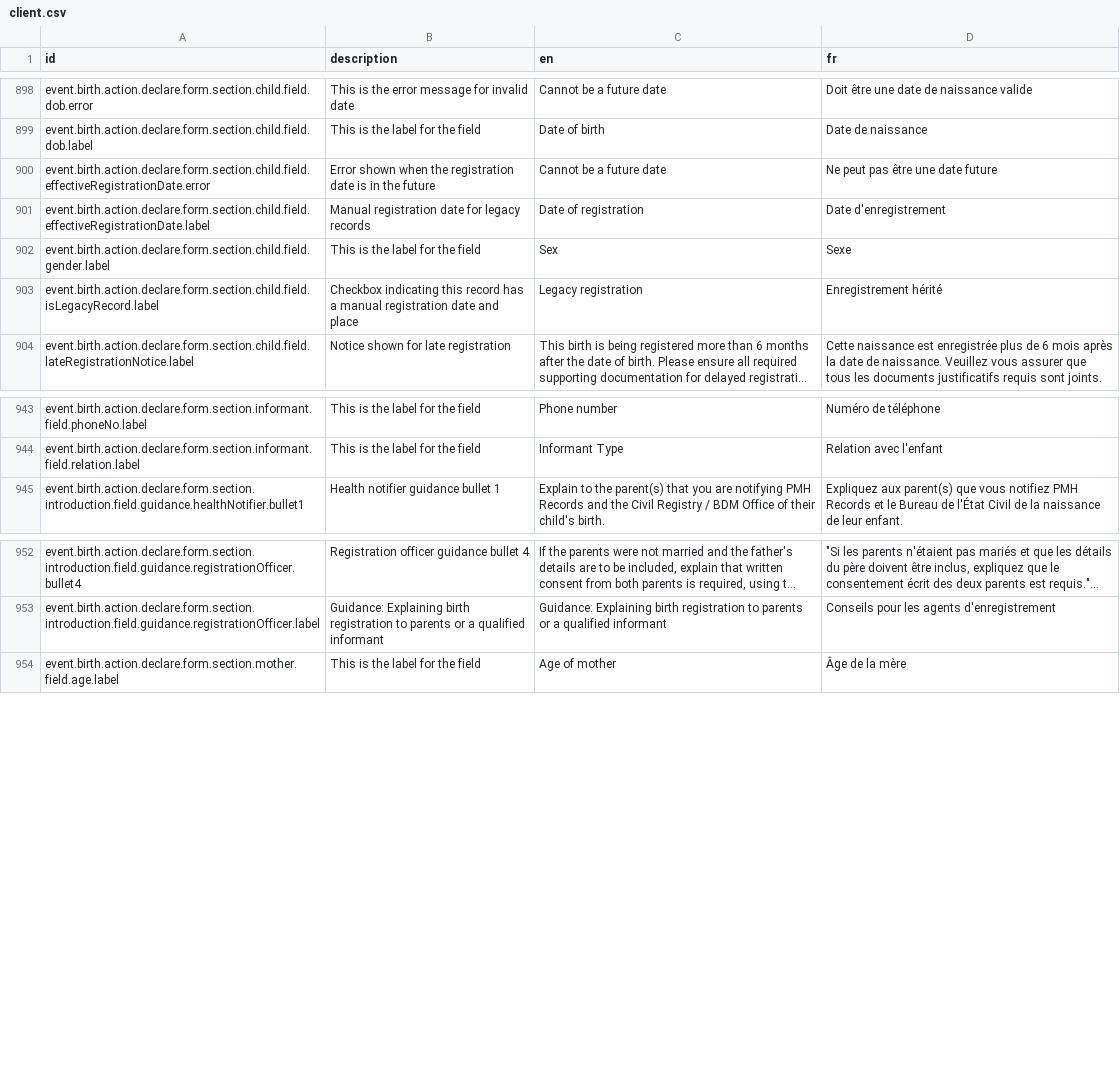
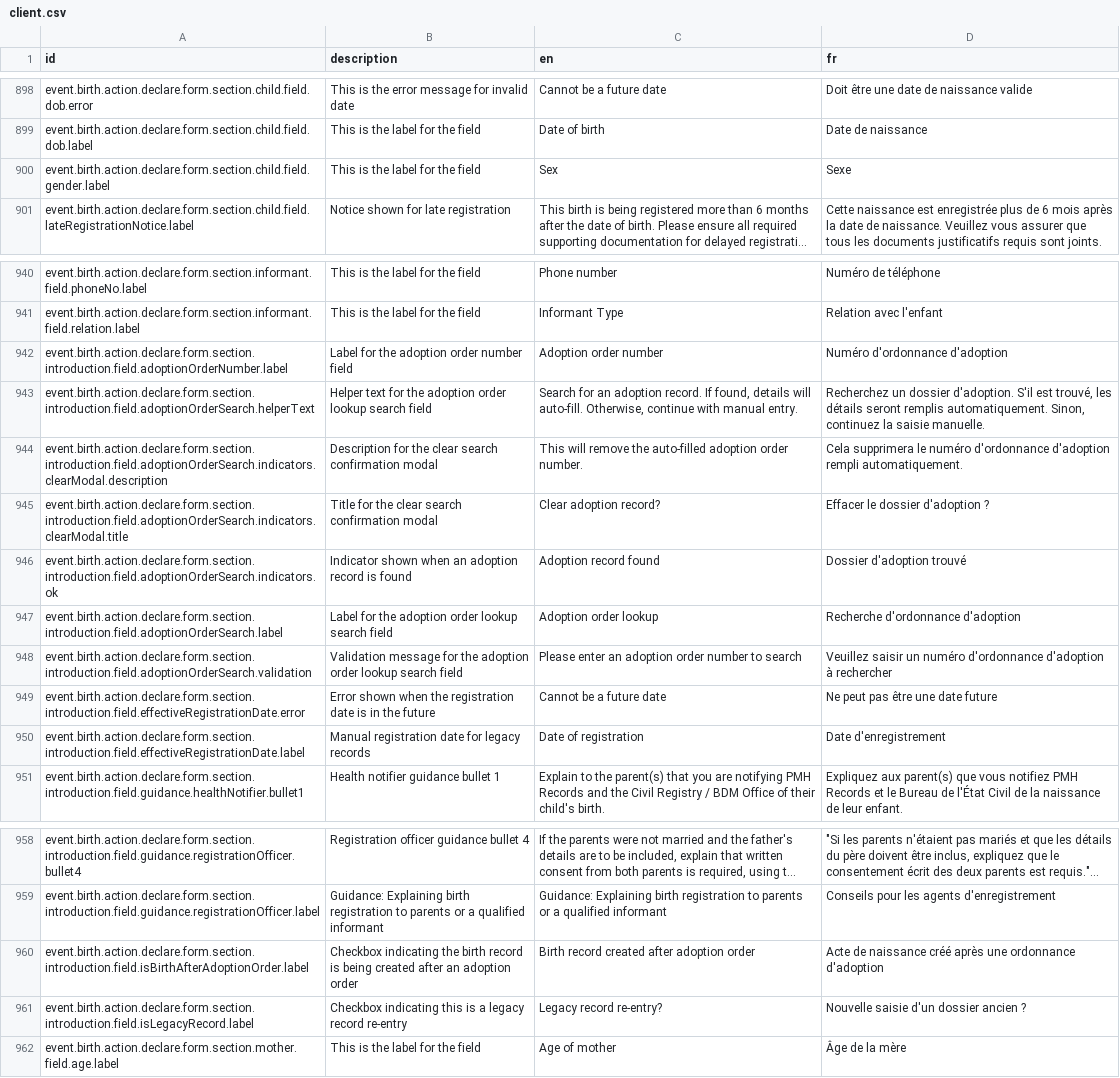
Before and after one commit to opencrvs/opencrvs-countryconfig, a CSV file: src/translations/client.csv, drawn as a sheet; only a part is shown, gaps mark what is left out; long unchanged cells end in …; removed rows and columns are numbered as before the commit, all else as after; the diff names each change by its address in the sheet, - before the commit and + after, or states it on an @@ line.

Commit message:
feat: add adoption order fields and update legacy record labels in birth registration form

```diff
--- a/src/translations/client.csv
+++ b/src/translations/client.csv
-row 900: event.birth.action.declare.form.section.child.field.effectiveRegistrationDate.error | Error shown when the registration date is in the future | Cannot be a future date | Ne peut pas être une date future
-row 901: event.birth.action.declare.form.section.child.field.effectiveRegistrationDate.label | Manual registration date for legacy records | Date of registration | Date d'enregistrement
-row 903: event.birth.action.declare.form.section.child.field.isLegacyRecord.label | Checkbox indicating this record has a manual registration date and place | Legacy registration | Enregistrement hérité
+row 942: event.birth.action.declare.form.section.introduction.field.adoptionOrderNumber.label | Label for the adoption order number field | Adoption order number | Numéro d'ordonnance d'adoption
+row 943: event.birth.action.declare.form.section.introduction.field.adoptionOrderSearch.helperText | Helper text for the adoption order lookup search field | Search for an adoption record. If found, details will auto-fill. Otherwise, continue with manual entry. | Recherchez un dossier d'adoption. S'il est trouvé, les détails seront remplis automatiquement. Sinon, continuez la saisie manuelle.
+row 944: event.birth.action.declare.form.section.introduction.field.adoptionOrderSearch.indicators.clearModal.description | Description for the clear search confirmation modal | This will remove the auto-filled adoption order number. | Cela supprimera le numéro d'ordonnance d'adoption rempli automatiquement.
+row 945: event.birth.action.declare.form.section.introduction.field.adoptionOrderSearch.indicators.clearModal.title | Title for the clear search confirmation modal | Clear adoption record? | Effacer le dossier d'adoption ?
+row 946: event.birth.action.declare.form.section.introduction.field.adoptionOrderSearch.indicators.ok | Indicator shown when an adoption record is found | Adoption record found | Dossier d'adoption trouvé
+row 947: event.birth.action.declare.form.section.introduction.field.adoptionOrderSearch.label | Label for the adoption order lookup search field | Adoption order lookup | Recherche d'ordonnance d'adoption
+row 948: event.birth.action.declare.form.section.introduction.field.adoptionOrderSearch.validation | Validation message for the adoption order lookup search field | Please enter an adoption order number to search | Veuillez saisir un numéro d'ordonnance d'adoption à rechercher
+row 949: event.birth.action.declare.form.section.introduction.field.effectiveRegistrationDate.error | Error shown when the registration date is in the future | Cannot be a future date | Ne peut pas être une date future
+row 950: event.birth.action.declare.form.section.introduction.field.effectiveRegistrationDate.label | Manual registration date for legacy records | Date of registration | Date d'enregistrement
+row 960: event.birth.action.declare.form.section.introduction.field.isBirthAfterAdoptionOrder.label | Checkbox indicating the birth record is being created after an adoption order | Birth record created after adoption order | Acte de naissance créé après une ordonnance d'adoption
+row 961: event.birth.action.declare.form.section.introduction.field.isLegacyRecord.label | Checkbox indicating this is a legacy record re-entry | Legacy record re-entry? | Nouvelle saisie d'un dossier ancien ?
```
